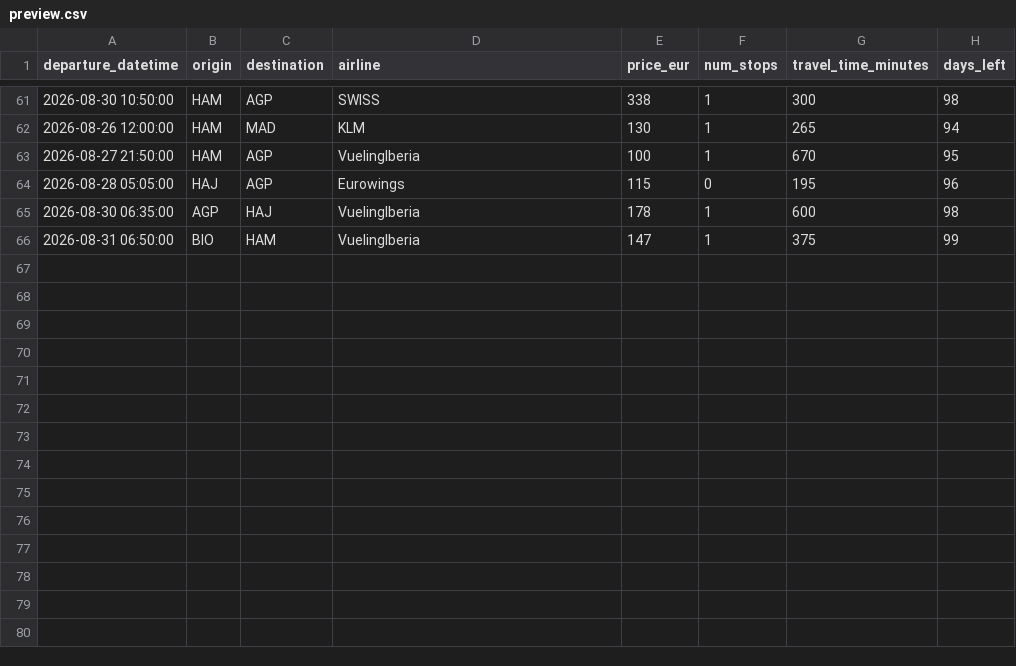
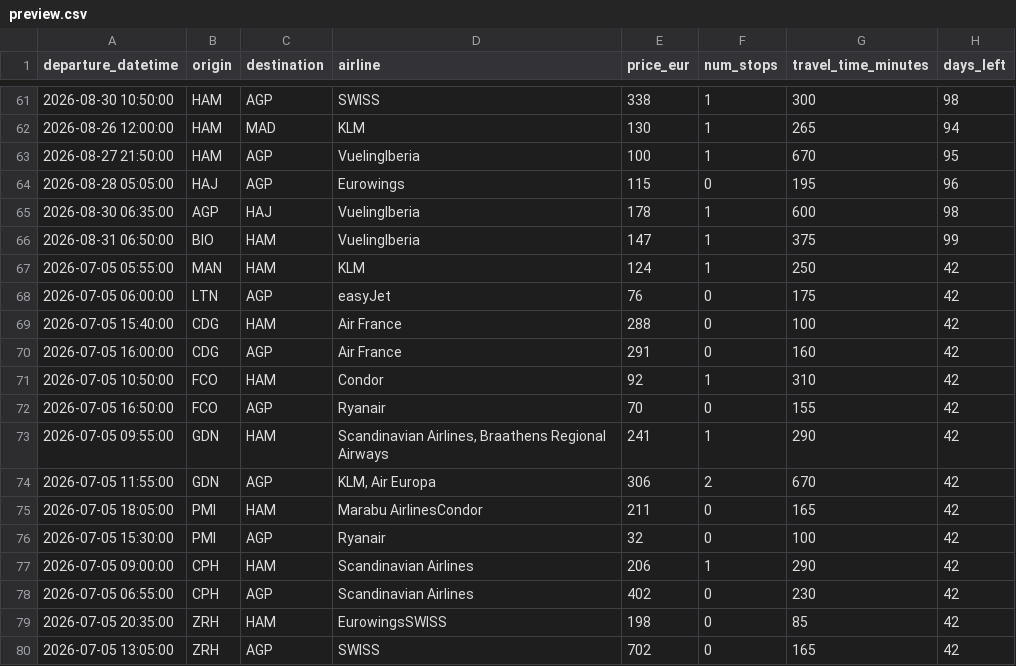
Before and after one commit to pilaarfdeez/Seguidor_vuelos, a CSV file: data/results/raw/preview.csv, drawn as a sheet; only a part is shown, gaps mark what is left out.

Commit message:
Update potential destinations

```diff
--- a/data/results/raw/preview.csv
+++ b/data/results/raw/preview.csv
@@ -66 +66,15 @@ departure_datetime,origin,destination,airline,price_eur,num_stops,travel_time_mi
 2026-08-31 06:50:00,BIO,HAM,VuelingIberia,147,1,375,99
+2026-07-05 05:55:00,MAN,HAM,KLM,124,1,250,42
+2026-07-05 06:00:00,LTN,AGP,easyJet,76,0,175,42
+2026-07-05 15:40:00,CDG,HAM,Air France,288,0,100,42
+2026-07-05 16:00:00,CDG,AGP,Air France,291,0,160,42
+2026-07-05 10:50:00,FCO,HAM,Condor,92,1,310,42
+2026-07-05 16:50:00,FCO,AGP,Ryanair,70,0,155,42
+2026-07-05 09:55:00,GDN,HAM,"Scandinavian Airlines, Braathens Regional Airways",241,1,290,42
+2026-07-05 11:55:00,GDN,AGP,"KLM, Air Europa",306,2,670,42
+2026-07-05 18:05:00,PMI,HAM,Marabu AirlinesCondor,211,0,165,42
+2026-07-05 15:30:00,PMI,AGP,Ryanair,32,0,100,42
+2026-07-05 09:00:00,CPH,HAM,Scandinavian Airlines,206,1,290,42
+2026-07-05 06:55:00,CPH,AGP,Scandinavian Airlines,402,0,230,42
+2026-07-05 20:35:00,ZRH,HAM,EurowingsSWISS,198,0,85,42
+2026-07-05 13:05:00,ZRH,AGP,SWISS,702,0,165,42
```
Also changed, not shown: 3 other files.
